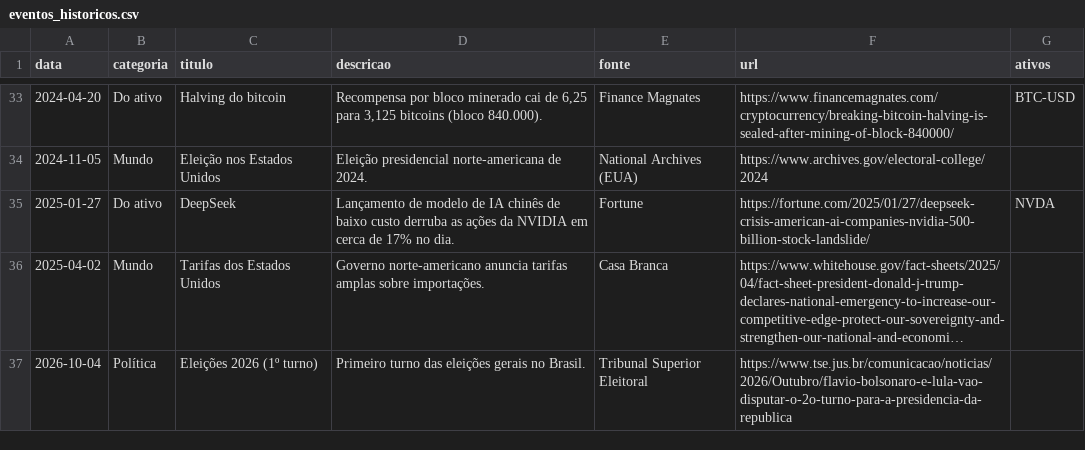
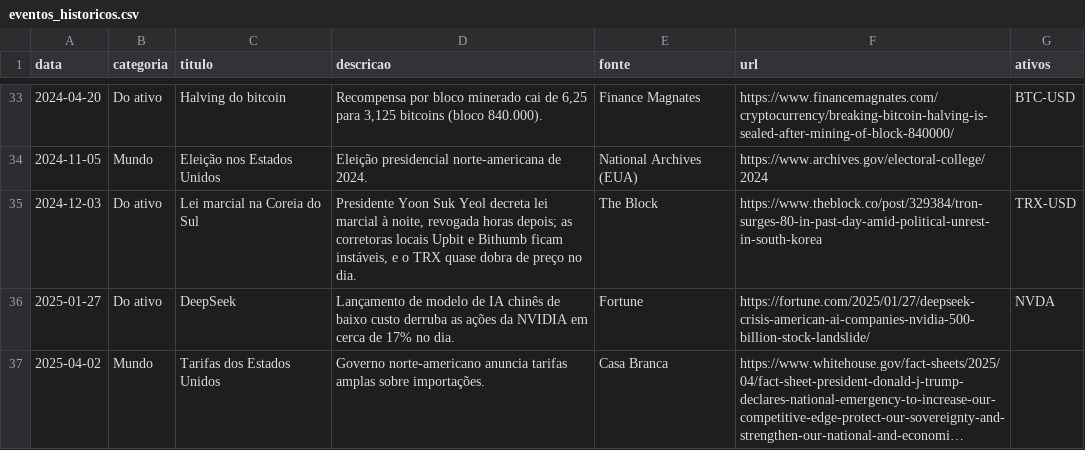
Before and after one commit to cleristoncramos/argos, a CSV file: data/eventos_historicos.csv, drawn as a sheet; only a part is shown, gaps mark what is left out; the shorter side is filled out with more unchanged rows; long unchanged cells end in …; the diff names each change by its address in the sheet, - before the commit and + after, or states it on an @@ line.

Commit message:
feat: inclui a lei marcial na Coreia do Sul como evento do TRX-USD

```diff
--- a/data/eventos_historicos.csv
+++ b/data/eventos_historicos.csv
+row 35: 2024-12-03 | Do ativo | Lei marcial na Coreia do Sul | Presidente Yoon Suk Yeol decreta lei marcial à noite, revogada horas depois; as corretoras locais Upbit e Bithumb ficam instáveis, e o TRX quase dobra de preço no dia. | The Block | https://www.theblock.co/post/329384/tron-surges-80-in-past-day-amid-political-unrest-in-south-korea | TRX-USD
```
Also changed, not shown: 2 other files.
